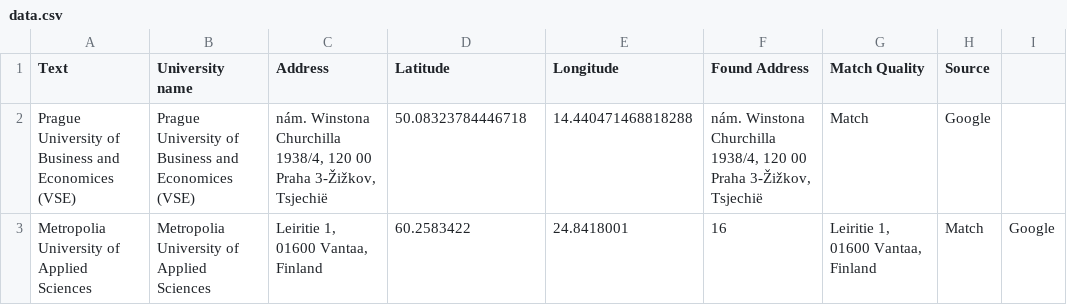
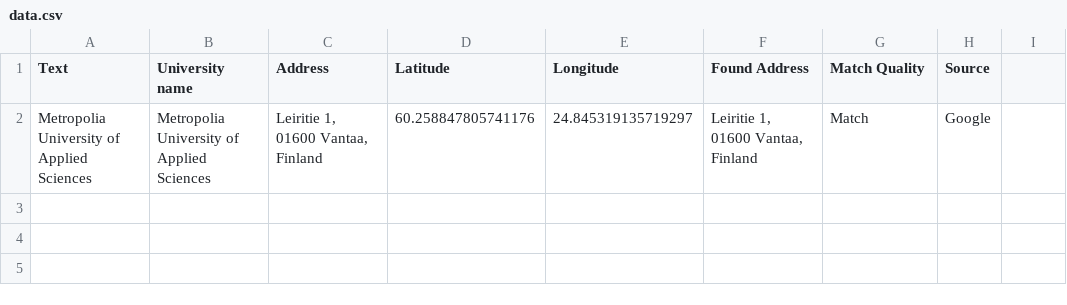
Before and after one commit to Outgoing-FBE/Interactivemap, a CSV file: data.csv, drawn as a sheet.

Commit message:
Update data.csv

```diff
--- a/data.csv
+++ b/data.csv
@@ -1,3 +1,2 @@
 Text,University name,Address,Latitude,Longitude,Found Address,Match Quality,Source
-Prague University of Business and Economices (VSE),Prague University of Business and Economices (VSE),"nám. Winstona Churchilla 1938/4, 120 00 Praha 3-Žižkov, Tsjechië",50.08323784446718,14.440471468818288,"nám. Winstona Churchilla 1938/4, 120 00 Praha 3-Žižkov, Tsjechië",Match,Google
-Metropolia University of Applied Sciences,Metropolia University of Applied Sciences,"Leiritie 1, 01600 Vantaa, Finland",60.2583422,24.8418001,16,"Leiritie 1, 01600 Vantaa, Finland",Match,Google
+Metropolia University of Applied Sciences,Metropolia University of Applied Sciences,"Leiritie 1, 01600 Vantaa, Finland",60.258847805741176,24.845319135719297,"Leiritie 1, 01600 Vantaa, Finland",Match,Google
```
